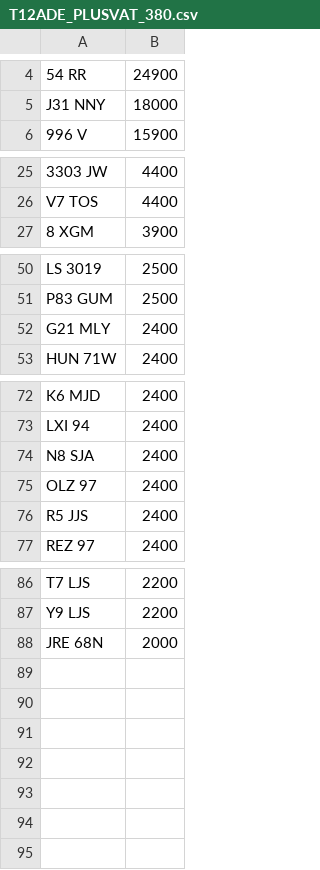
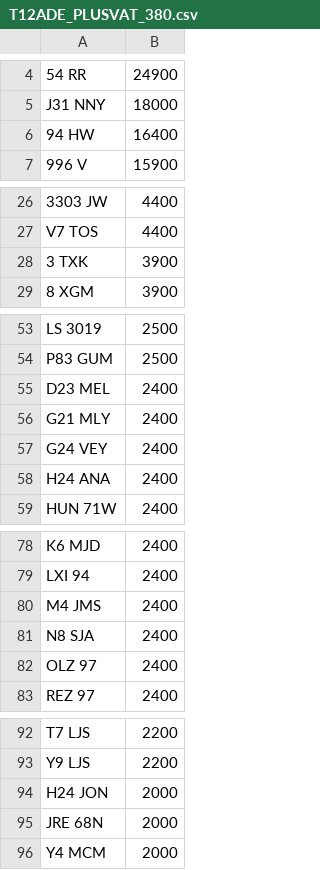
Before and after one commit to jamessaperia/simplyreg, a CSV file: csv/T12ADE_PLUSVAT_380.csv, drawn as a sheet; only a part is shown, gaps mark what is left out; removed rows and columns are numbered as before the commit, all else as after; the diff covers the shown part only; the diff names each change by its address in the sheet, - before the commit and + after, or states it on an @@ line.

```diff
--- a/csv/T12ADE_PLUSVAT_380.csv
+++ b/csv/T12ADE_PLUSVAT_380.csv
+row 6: 94 HW | 16400
+row 28: 3 TXK | 3900
+row 55: D23 MEL | 2400
+row 57: G24 VEY | 2400
+row 58: H24 ANA | 2400
+row 80: M4 JMS | 2400
-row 76: R5 JJS | 2400
+row 94: H24 JON | 2000
+row 96: Y4 MCM | 2000
```
Also changed, not shown: 1 added row elsewhere in this file, csv/KAREN_NOVAT_0.csv, csv/T12ADE_NOVAT_380.csv, 1 other file.
